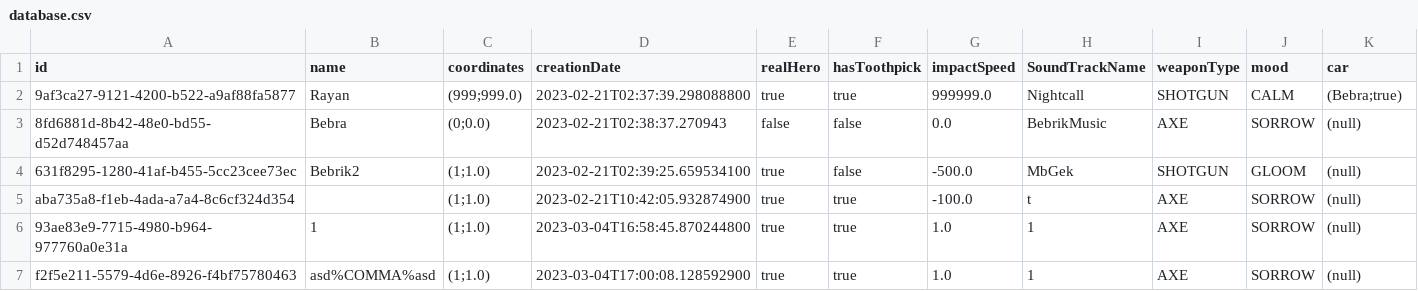
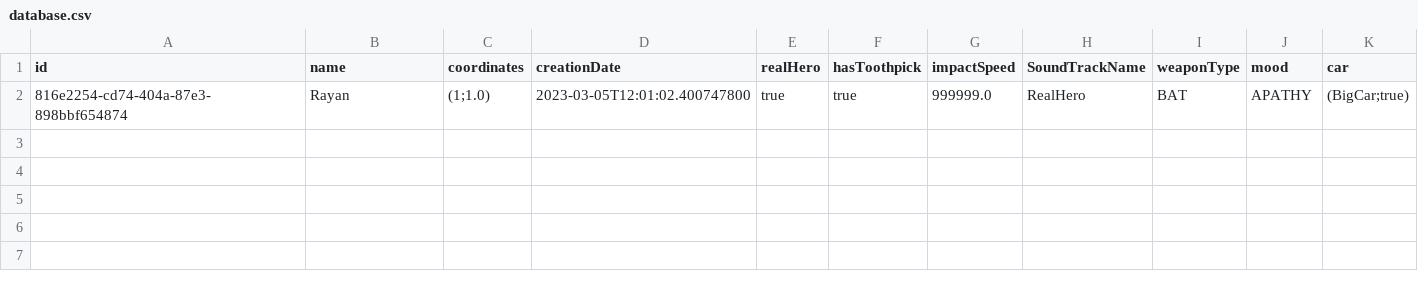
Before and after one commit to AlexDyakonov/lab-5-num-125595, a CSV file: database.csv, drawn as a sheet.

```diff
--- a/database.csv
+++ b/database.csv
@@ -1,7 +1,2 @@
 id,name,coordinates,creationDate,realHero,hasToothpick,impactSpeed,SoundTrackName,weaponType,mood,car
-9af3ca27-9121-4200-b522-a9af88fa5877,Rayan,(999;999.0),2023-02-21T02:37:39.298088800,true,true,999999.0,Nightcall,SHOTGUN,CALM,(Bebra;true)
-8fd6881d-8b42-48e0-bd55-d52d748457aa,Bebra,(0;0.0),2023-02-21T02:38:37.270943,false,false,0.0,BebrikMusic,AXE,SORROW,(null)
-631f8295-1280-41af-b455-5cc23cee73ec,Bebrik2,(1;1.0),2023-02-21T02:39:25.659534100,true,false,-500.0,MbGek,SHOTGUN,GLOOM,(null)
-aba735a8-f1eb-4ada-a7a4-8c6cf324d354,"",(1;1.0),2023-02-21T10:42:05.932874900,true,true,-100.0,t,AXE,SORROW,(null)
-93ae83e9-7715-4980-b964-977760a0e31a,1,(1;1.0),2023-03-04T16:58:45.870244800,true,true,1.0,1,AXE,SORROW,(null)
-f2f5e211-5579-4d6e-8926-f4bf75780463,asd%COMMA%asd,(1;1.0),2023-03-04T17:00:08.128592900,true,true,1.0,1,AXE,SORROW,(null)
+816e2254-cd74-404a-87e3-898bbf654874,Rayan,(1;1.0),2023-03-05T12:01:02.400747800,true,true,999999.0,RealHero,BAT,APATHY,(BigCar;true)
```
Also changed, not shown: 2 other files.
